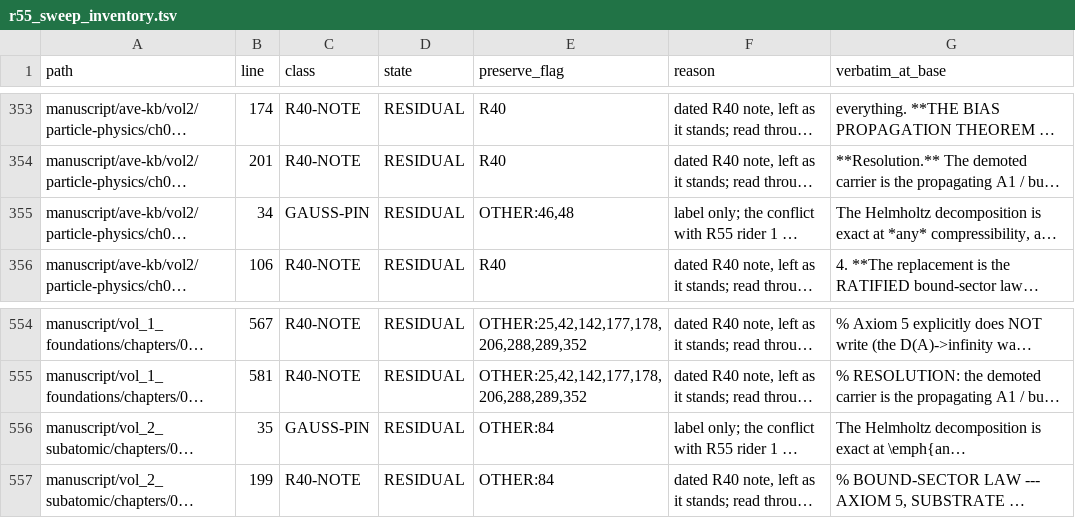
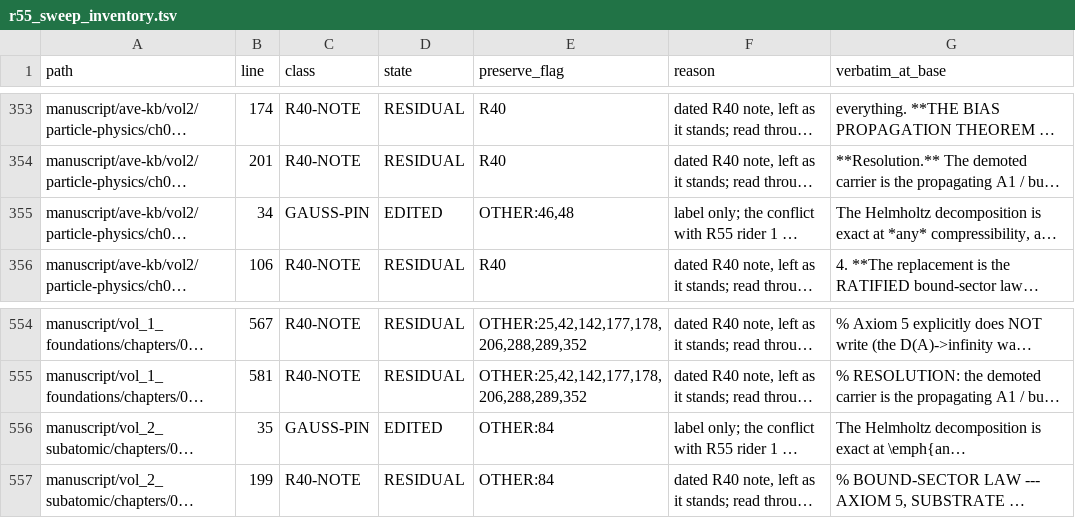
Before and after one commit to ave-veritas-et-enodatio/AVE-Core, a TSV file: _orchestration/tools/r55_sweep_inventory.tsv, drawn as a sheet; only a part is shown, gaps mark what is left out; long unchanged cells end in …; the diff covers the shown part only; the diff names each change by its address in the sheet, - before the commit and + after, or states it on an @@ line.

```diff
--- a/_orchestration/tools/r55_sweep_inventory.tsv
+++ b/_orchestration/tools/r55_sweep_inventory.tsv
-D355 (state): RESIDUAL
+D355 (state): EDITED
-D556 (state): RESIDUAL
+D556 (state): EDITED
```
Also changed, not shown: 18 edited cells elsewhere in this file.
